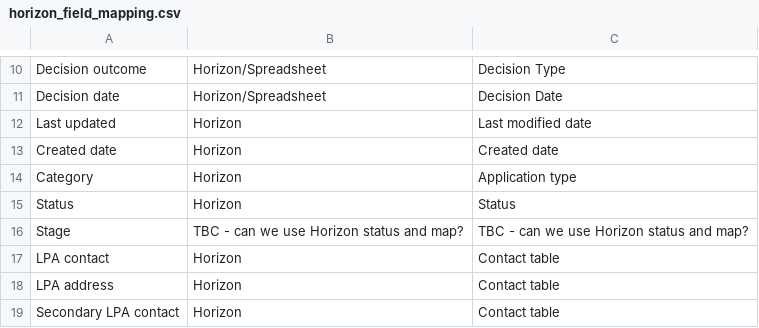
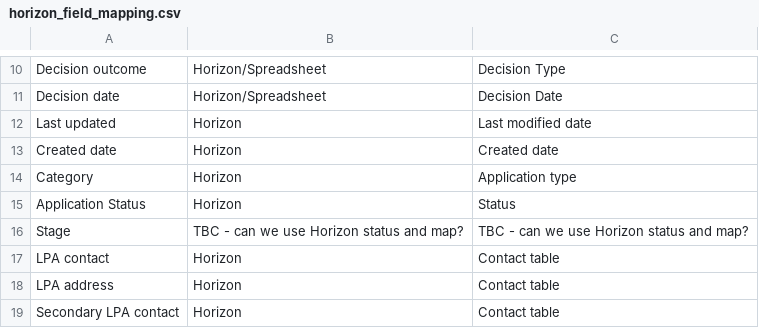
Before and after one commit to Planning-Inspectorate/odw-synapse-workspace, a CSV file: S62aMigration/outputs/horizon_field_mapping.csv, drawn as a sheet; only a part is shown, gaps mark what is left out.

Commit message:
update to application status in mapping

```diff
--- a/S62aMigration/outputs/horizon_field_mapping.csv
+++ b/S62aMigration/outputs/horizon_field_mapping.csv
@@ -14,3 +14,3 @@ Created date,Horizon,Created date
 Category,Horizon,Application type
-Status,Horizon,Status
+Application Status,Horizon,Status
 Stage,TBC - can we use Horizon status and map?,TBC - can we use Horizon status and map?
```
